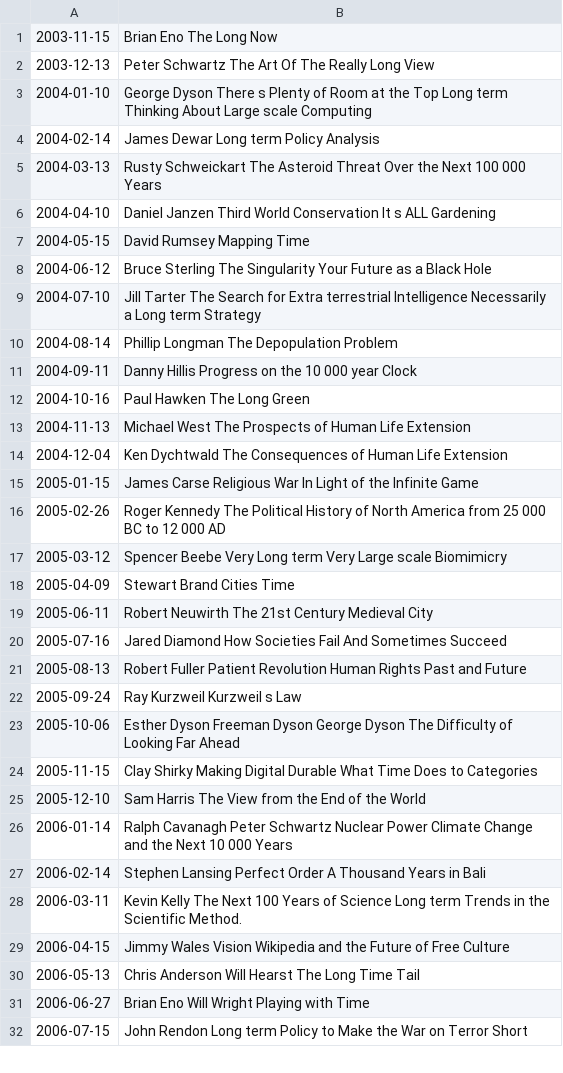
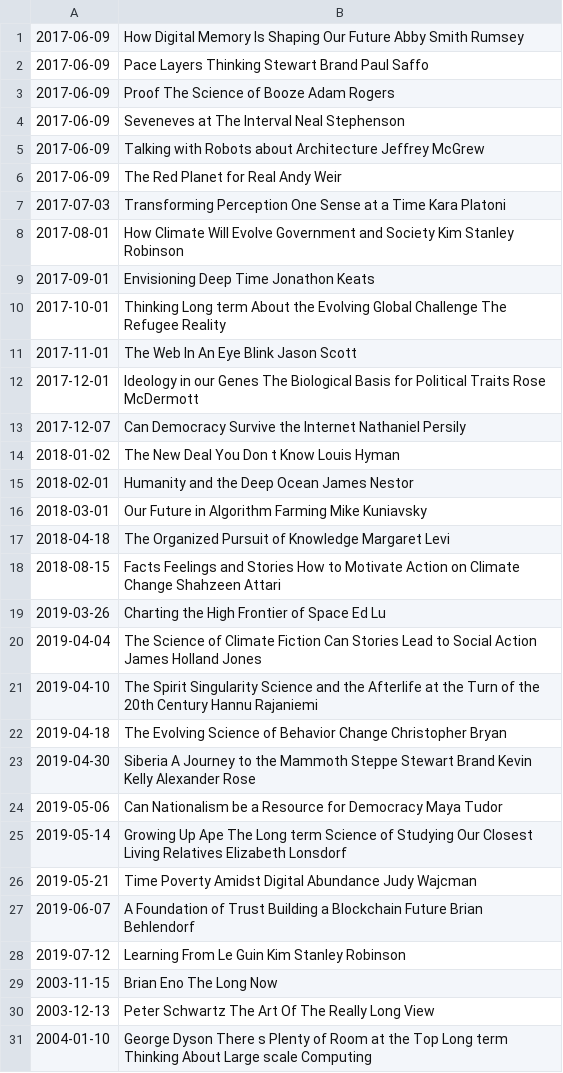
Before and after one commit to lnnrtwttkhn/DataLad-101, a TSV file: recordings/podcasts.tsv, drawn as a sheet; only a part is shown; the shorter side is filled out with more unchanged rows.

Commit message:
[DATALAD RUNCMD] create a list of podcast titles
=== Do not change lines below ===
{
 "chain": [
  "6e6d7170813d3537bdba43b7033593b7305f0b8b"
 ],
 "cmd": "bash code/list_titles.sh > recordings/podcasts.tsv",
 "dsid": "a175da04-ab18-11ea-a5db-acde48001122",
 "exit": 0,
 "extra_inputs": [],
 "inputs": [],
 "outputs": [],
 "pwd": "."
}
^^^ Do not change lines above ^^^

```diff
--- a/recordings/podcasts.tsv
+++ b/recordings/podcasts.tsv
@@ -1 +1,29 @@
+2017-06-09	How Digital Memory Is Shaping Our Future  Abby Smith Rumsey
+2017-06-09	Pace Layers Thinking  Stewart Brand  Paul Saffo
+2017-06-09	Proof  The Science of Booze  Adam Rogers
+2017-06-09	Seveneves at The Interval  Neal Stephenson
+2017-06-09	Talking with Robots about Architecture  Jeffrey McGrew
+2017-06-09	The Red Planet for Real  Andy Weir
+2017-07-03	Transforming Perception  One Sense at a Time  Kara Platoni
+2017-08-01	How Climate Will Evolve Government and Society  Kim Stanley Robinson
+2017-09-01	Envisioning Deep Time  Jonathon Keats
+2017-10-01	Thinking Long term About the Evolving Global Challenge  The Refugee Reality
+2017-11-01	The Web In An Eye Blink  Jason Scott
+2017-12-01	Ideology in our Genes  The Biological Basis for Political Traits  Rose McDermott
+2017-12-07	Can Democracy Survive the Internet   Nathaniel Persily
+2018-01-02	The New Deal You Don t Know  Louis Hyman
+2018-02-01	Humanity and the Deep Ocean  James Nestor
+2018-03-01	Our Future in Algorithm Farming  Mike Kuniavsky
+2018-04-18	The Organized Pursuit of Knowledge  Margaret Levi
+2018-08-15	Facts  Feelings and Stories  How to Motivate Action on Climate Change  Shahzeen Attari
+2019-03-26	Charting the High Frontier of Space  Ed Lu
+2019-04-04	The Science of Climate Fiction  Can Stories Lead to Social Action   James Holland Jones
+2019-04-10	The Spirit Singularity  Science and the Afterlife at the Turn of the 20th Century  Hannu Rajaniemi
+2019-04-18	The Evolving Science of Behavior Change  Christopher Bryan
+2019-04-30	Siberia  A Journey to the Mammoth Steppe  Stewart Brand  Kevin Kelly  Alexander Rose
+2019-05-06	Can Nationalism be a Resource for Democracy   Maya Tudor
+2019-05-14	Growing Up Ape  The Long term Science of Studying Our Closest Living Relatives  Elizabeth  Lonsdorf
+2019-05-21	Time Poverty Amidst Digital Abundance  Judy Wajcman
+2019-06-07	A Foundation of Trust  Building a Blockchain Future  Brian Behlendorf
+2019-07-12	Learning From Le Guin  Kim Stanley Robinson
 2003-11-15	Brian Eno  The Long Now
```
